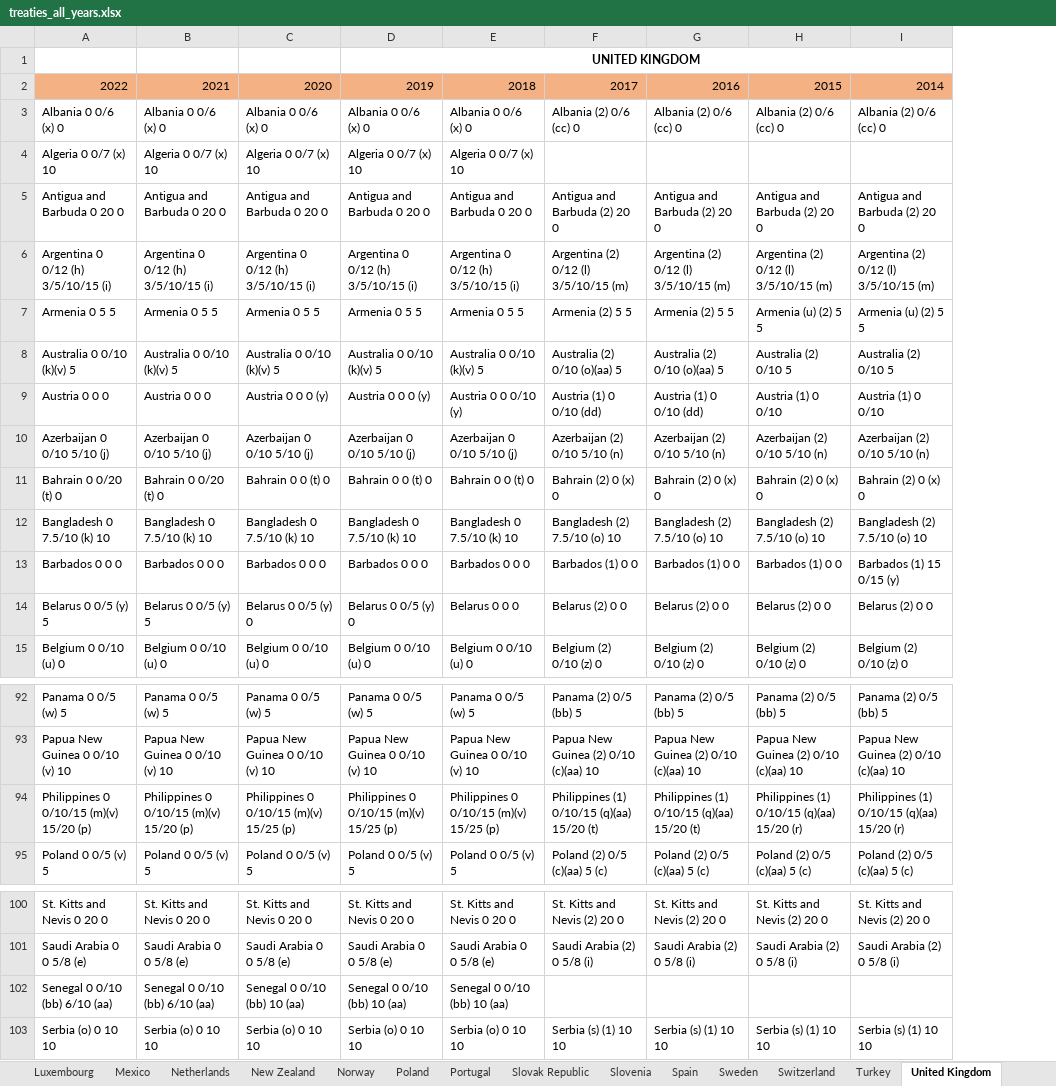
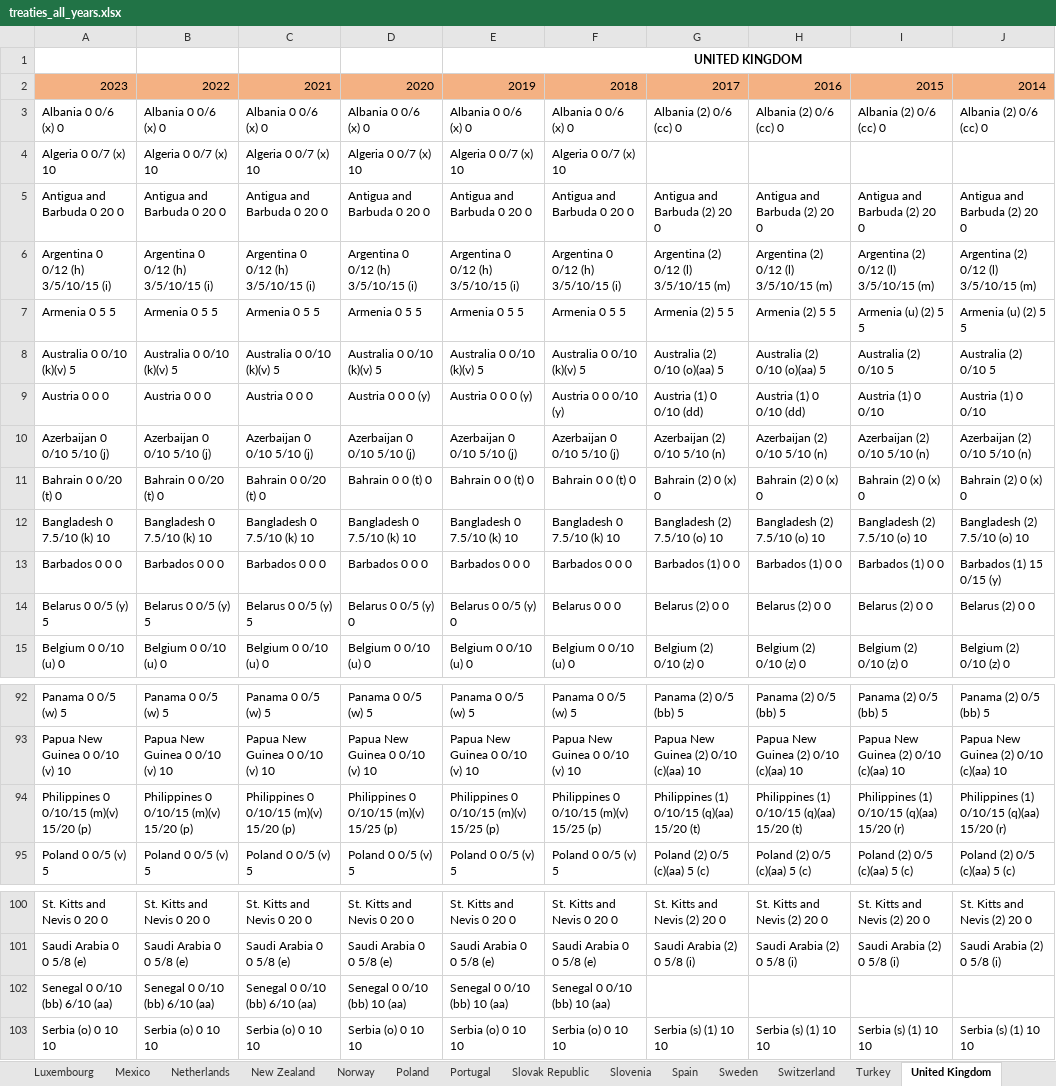
Before and after one commit to TaxFoundation/international-tax-competitiveness-index, an Excel workbook: source_data/treaties_all_years.xlsx, sheet United Kingdom, drawn as a sheet; only a part is shown, gaps mark what is left out; values as stored, in another font and other column widths than the file's, no borders; conditional formats not drawn; removed rows and columns are numbered as before the commit, all else as after; the diff covers the shown part only; the diff names each change by its address in the sheet, - before the commit and + after, or states it on an @@ line.

```diff
--- a/source_data/treaties_all_years.xlsx (sheet United Kingdom)
+++ b/source_data/treaties_all_years.xlsx (sheet United Kingdom)
+column F, rows 3-15: Albania 0 0/6 (x) 0 | Algeria 0 0/7 (x) 10 | Antigua and Barbuda 0 20 0 | Argentina 0 0/12 (h) 3/5/10/15 (i) | Armenia 0 5 5 | Australia 0 0/10 (k)(v) 5 | Austria 0 0 0/10 (y) | Azerbaijan 0 0/10 5/10 (j) | Bahrain 0 0 (t) 0 | Bangladesh 0 7.5/10 (k) 10 | Barbados 0 0 0 | Belarus 0 0 0 | Belgium 0 0/10 (u) 0; rows 92-95: Panama 0 0/5 (w) 5 | Papua New Guinea 0 0/10 (v) 10 | Philippines 0 0/10/15 (m)(v) 15/25 (p) | Poland 0 0/5 (v) 5; rows 100-103: St. Kitts and Nevis 0 20 0 | Saudi Arabia 0 0 5/8 (e) | Senegal 0 0/10 (bb) 10 (aa) | Serbia (o) 0 10 10
-row 1:  |  |  | UNITED KINGDOM
-row 2: 2022 | 2021 | 2020 | 2019 | 2018 | 2017 | 2016 | 2015 | 2014
+row 1:  |  |  |  | UNITED KINGDOM
+row 2: 2023 | 2022 | 2021 | 2020 | 2019 | 2018 | 2017 | 2016 | 2015 | 2014
-C9: Austria 0 0 0 (y)
+C9: Austria 0 0 0
-E9: Austria 0 0 0/10 (y)
+E9: Austria 0 0 0 (y)
-C11: Bahrain 0 0 (t) 0
+C11: Bahrain 0 0/20 (t) 0
-C14: Belarus 0 0/5 (y) 0
+C14: Belarus 0 0/5 (y) 5
-E14: Belarus 0 0 0
+E14: Belarus 0 0/5 (y) 0
-C94: Philippines 0 0/10/15 (m)(v) 15/25 (p)
+C94: Philippines 0 0/10/15 (m)(v) 15/20 (p)
-C102: Senegal 0 0/10 (bb) 10 (aa)
+C102: Senegal 0 0/10 (bb) 6/10 (aa)
```
Also changed, not shown: 47 edited cells elsewhere in this sheet, sheet Slovenia, sheet Czech Republic, sheet Netherlands, sheet Hungary, sheet Turkey, sheet France, 32 more sheets, formulas that keep their value.
